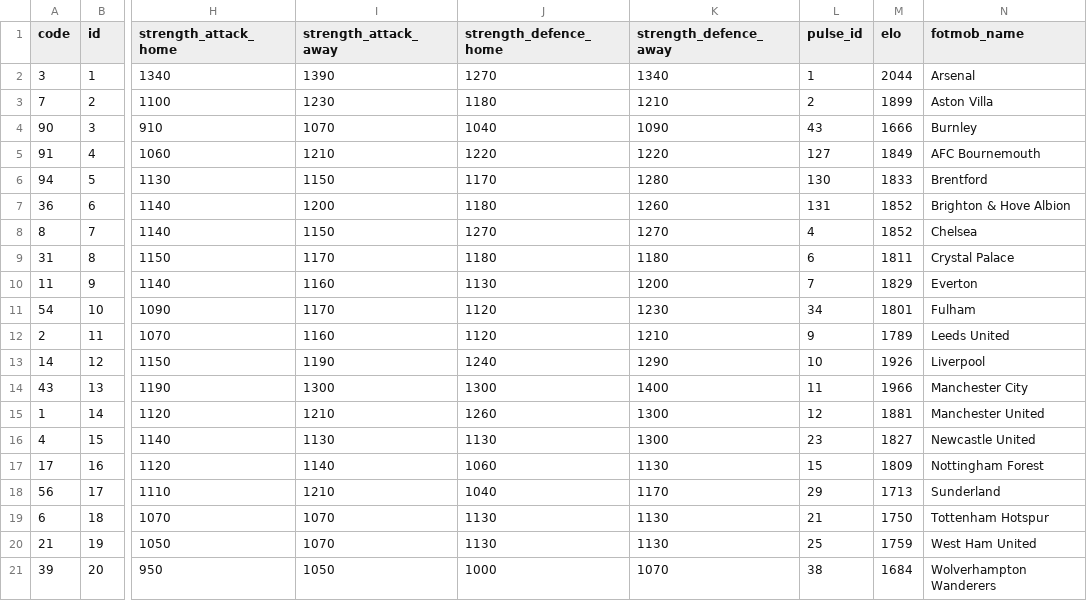
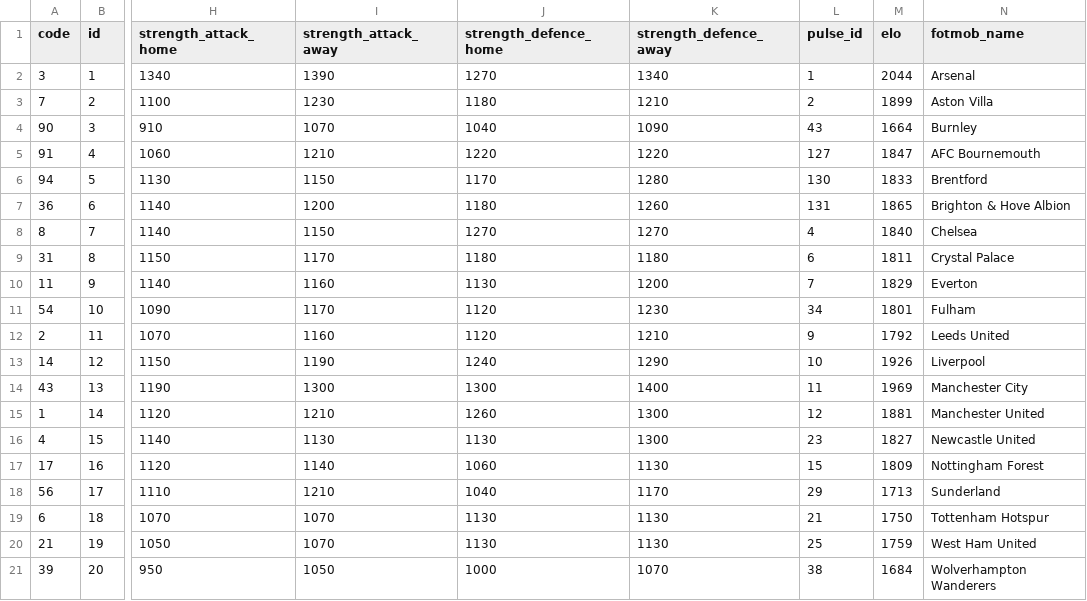
Before and after one commit to GiwinEdwin09/FPL-Predictor, a CSV file: data/raw/2025-2026/teams.csv, drawn as a sheet; only a part is shown, gaps mark what is left out; the diff names each change by its address in the sheet, - before the commit and + after, or states it on an @@ line.

```diff
--- a/data/raw/2025-2026/teams.csv
+++ b/data/raw/2025-2026/teams.csv
-M4 (elo): 1666
+M4 (elo): 1664
-M5 (elo): 1849
+M5 (elo): 1847
-M7 (elo): 1852
+M7 (elo): 1865
-M8 (elo): 1852
+M8 (elo): 1840
-M12 (elo): 1789
+M12 (elo): 1792
-M14 (elo): 1966
+M14 (elo): 1969
```
Also changed, not shown: data/players.csv, 3 other files.
